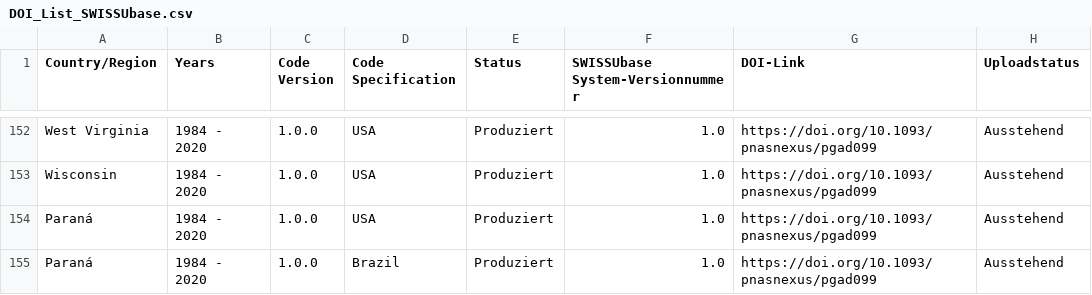
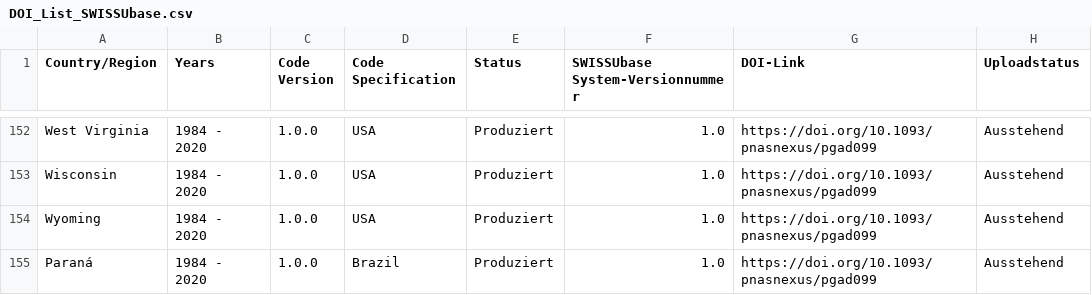
Before and after one commit to plehnert/surfacegroups, a CSV file: DOI_List_SWISSUbase.csv, drawn as a sheet; only a part is shown, gaps mark what is left out.

Commit message:
Update DOI_List_SWISSUbase.csv

```diff
--- a/DOI_List_SWISSUbase.csv
+++ b/DOI_List_SWISSUbase.csv
@@ -153,3 +153,3 @@ West Virginia,1984 - 2020,1.0.0,USA,Produziert,1.0,https://doi.org/10.1093/pnasn
 Wisconsin,1984 - 2020,1.0.0,USA,Produziert,1.0,https://doi.org/10.1093/pnasnexus/pgad099,Ausstehend
-Paraná,1984 - 2020,1.0.0,USA,Produziert,1.0,https://doi.org/10.1093/pnasnexus/pgad099,Ausstehend
+Wyoming,1984 - 2020,1.0.0,USA,Produziert,1.0,https://doi.org/10.1093/pnasnexus/pgad099,Ausstehend
 Paraná,1984 - 2020,1.0.0,Brazil,Produziert,1.0,https://doi.org/10.1093/pnasnexus/pgad099,Ausstehend
```
